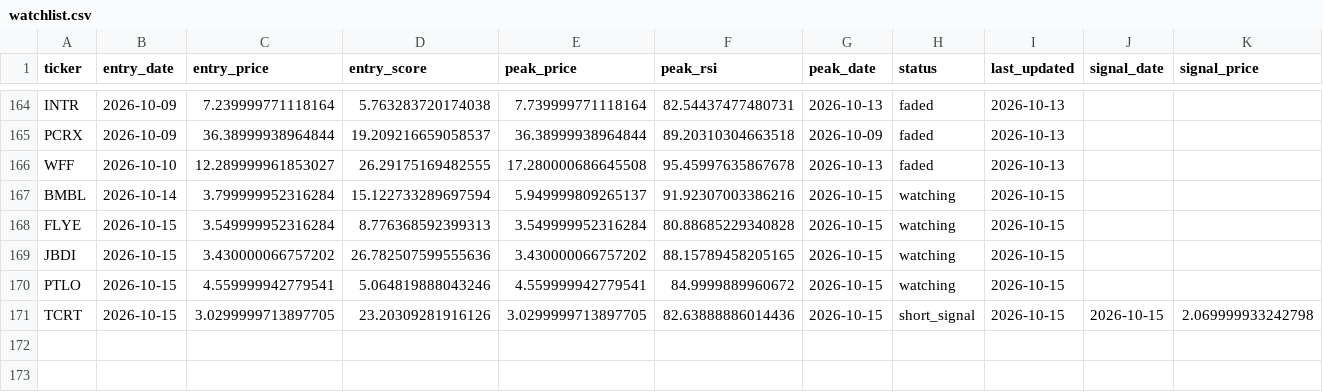
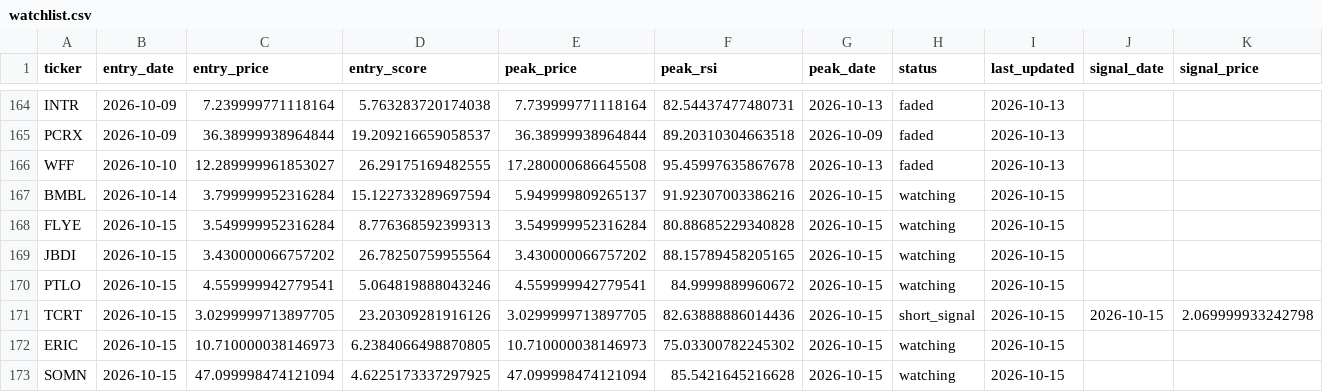
Before and after one commit to kgb1970-gh/stock-crash-tracker, a CSV file: data/watchlist.csv, drawn as a sheet; only a part is shown, gaps mark what is left out; rows hold the shown columns only; the diff names each change by its address in the sheet, - before the commit and + after, or states it on an @@ line.

```diff
--- a/data/watchlist.csv
+++ b/data/watchlist.csv
-D169 (entry_score): 26.782507599555636
+D169 (entry_score): 26.78250759955564
+row 172: ERIC | 2026-10-15 | 10.710000038146973 | 6.2384066498870805 | 10.710000038146973 | 75.03300782245302 | 2026-10-15 | watching | 2026-10-15
+row 173: SOMN | 2026-10-15 | 47.099998474121094 | 4.6225173337297925 | 47.099998474121094 | 85.5421645216628 | 2026-10-15 | watching | 2026-10-15
```
Also changed, not shown: data/alerts.csv, data/watchlist_history.csv.
